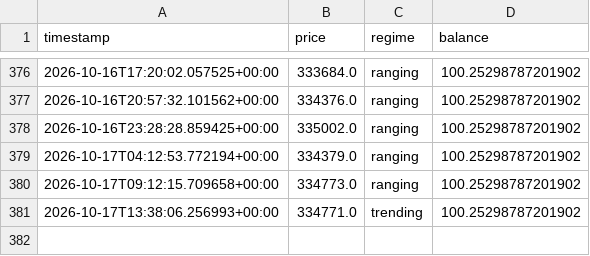
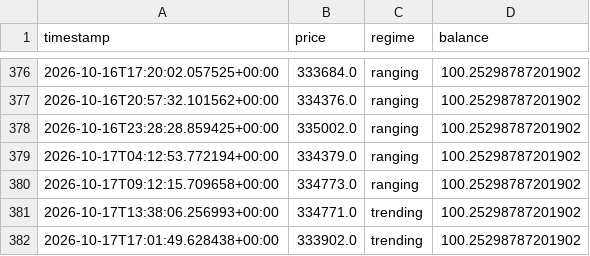
Before and after one commit to Gamaleryani/luno_bot, a CSV file: logs/range_1h_defensive/price_log.csv, drawn as a sheet; only a part is shown, gaps mark what is left out; the diff names each change by its address in the sheet, - before the commit and + after, or states it on an @@ line.

```diff
--- a/logs/range_1h_defensive/price_log.csv
+++ b/logs/range_1h_defensive/price_log.csv
+row 382: 2026-10-17T17:01:49.628438+00:00 | 333902.0 | trending | 100.25298787201902
```
Also changed, not shown: 1 other file.
